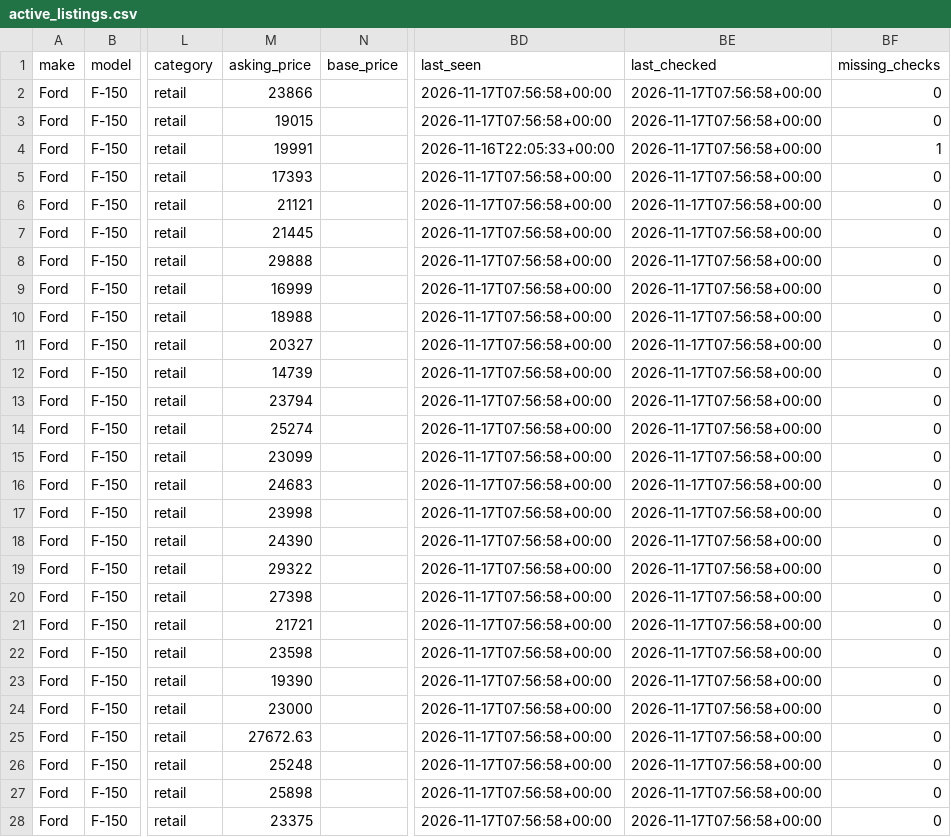
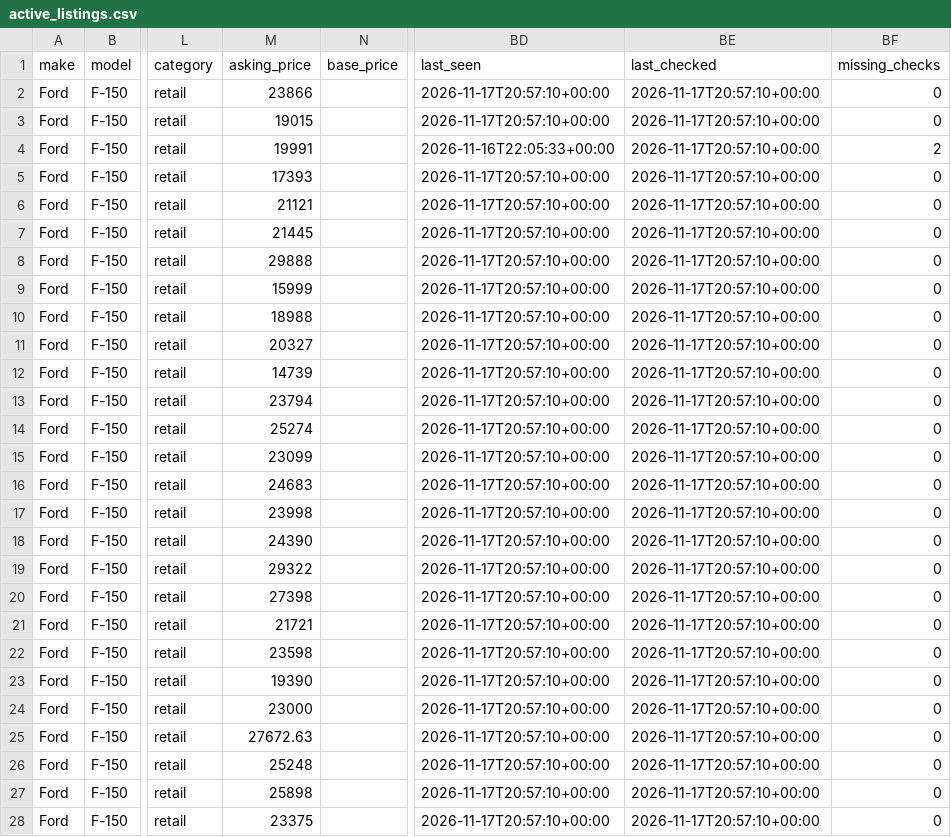
Before and after one commit to SHill1289/Cruiser-scout, a CSV file: data/active_listings.csv, drawn as a sheet; only a part is shown, gaps mark what is left out; the diff covers the shown part only; the diff names each change by its address in the sheet, - before the commit and + after, or states it on an @@ line.

```diff
--- a/data/active_listings.csv
+++ b/data/active_listings.csv
-BD2:BD3 (last_seen): 2026-11-17T07:56:58+00:00
+BD2:BD3 (last_seen): 2026-11-17T20:57:10+00:00
-BE2:BE28 (last_checked): 2026-11-17T07:56:58+00:00
+BE2:BE28 (last_checked): 2026-11-17T20:57:10+00:00
-BF4 (missing_checks): 1
+BF4 (missing_checks): 2
-BD5:BD28 (last_seen): 2026-11-17T07:56:58+00:00
+BD5:BD28 (last_seen): 2026-11-17T20:57:10+00:00
-M9 (asking_price): 16999
+M9 (asking_price): 15999
```
Also changed, not shown: 34 edited cells elsewhere in this file, data/excluded_listings.csv, data/listings.csv, 9 other files.
